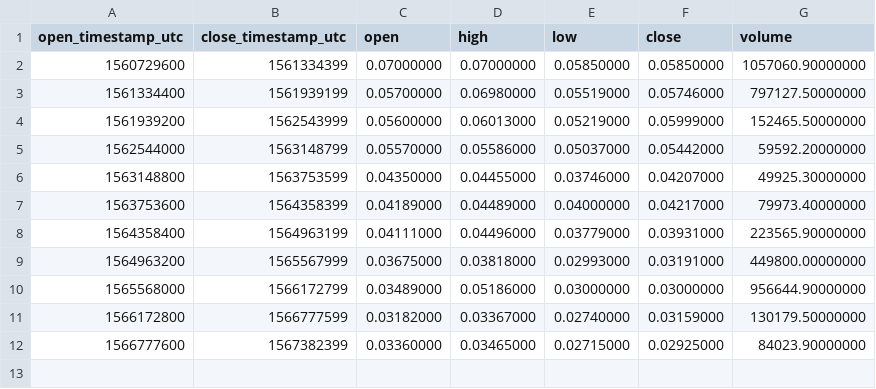
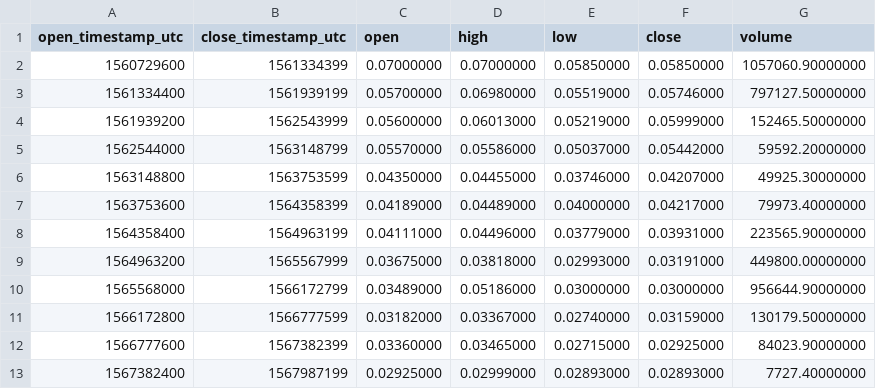
Before and after one commit to cryptobigbro/binance-BCPTTUSD, a CSV file: binance-BCPTTUSD-1w.csv, drawn as a sheet.

```diff
--- a/binance-BCPTTUSD-1w.csv
+++ b/binance-BCPTTUSD-1w.csv
@@ -12 +12,2 @@ open_timestamp_utc,close_timestamp_utc,open,high,low,close,volume
 1566777600,1567382399,0.03360000,0.03465000,0.02715000,0.02925000,84023.90000000
+1567382400,1567987199,0.02925000,0.02999000,0.02893000,0.02893000,7727.40000000
```
Also changed, not shown: binance-BCPTTUSD-1d.csv, binance-BCPTTUSD-1h.csv.
